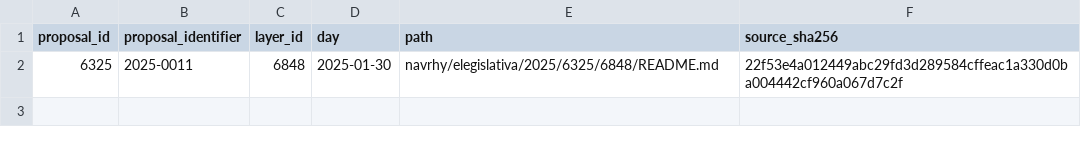
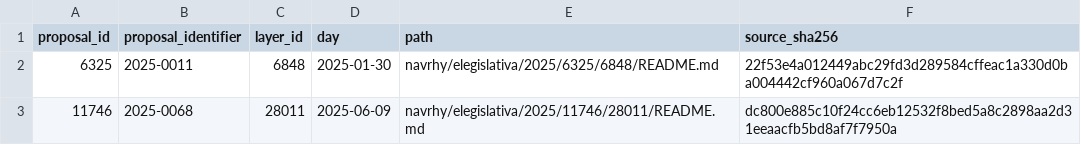
Before and after one commit to lexifina/czechia-law, a CSV file: data/ledger-czechia-elegislativa.csv, drawn as a sheet; the diff names each change by its address in the sheet, - before the commit and + after, or states it on an @@ line.

Commit message:
e-Legislativa 2025-0068 layer 28011: o stanovení služebních zařazení
Návrh / draft: not law. This text was never in force as written here; see the act it became, if any.

e-Legislativa public draft layer 2025-0068-002-VLA from official open datasets on 2025-06-09. Public documents retained as exported metadata and generated text where present.

Kind: draft
In-force: 2025-06-09
In-force-basis: e-Legislativa source date for this public draft layer; this is a not-law draft record, not legal force.
Draft: o stanovení služebních zařazení
Stage: e-Legislativa public draft layer
Stage-day: 2025-06-09
Source: https://opendata.eselpoint.cz/datove-sady-elegislativa/
Source-SHA256: dc800e885c10f24cc6eb12532f8bed5a8c2898aa2d31eeaacfb5bd8af7f7950a
Files: navrhy/elegislativa/2025/11746/28011/README.md, navrhy/elegislativa/2025/11746/28011/source.json

```diff
--- a/data/ledger-czechia-elegislativa.csv
+++ b/data/ledger-czechia-elegislativa.csv
+row 3: 11746 | 2025-0068 | 28011 | 2025-06-09 | navrhy/elegislativa/2025/11746/28011/README.md | dc800e885c10f24cc6eb12532f8bed5a8c2898aa2d31eeaacfb5bd8af7f7950a
```
